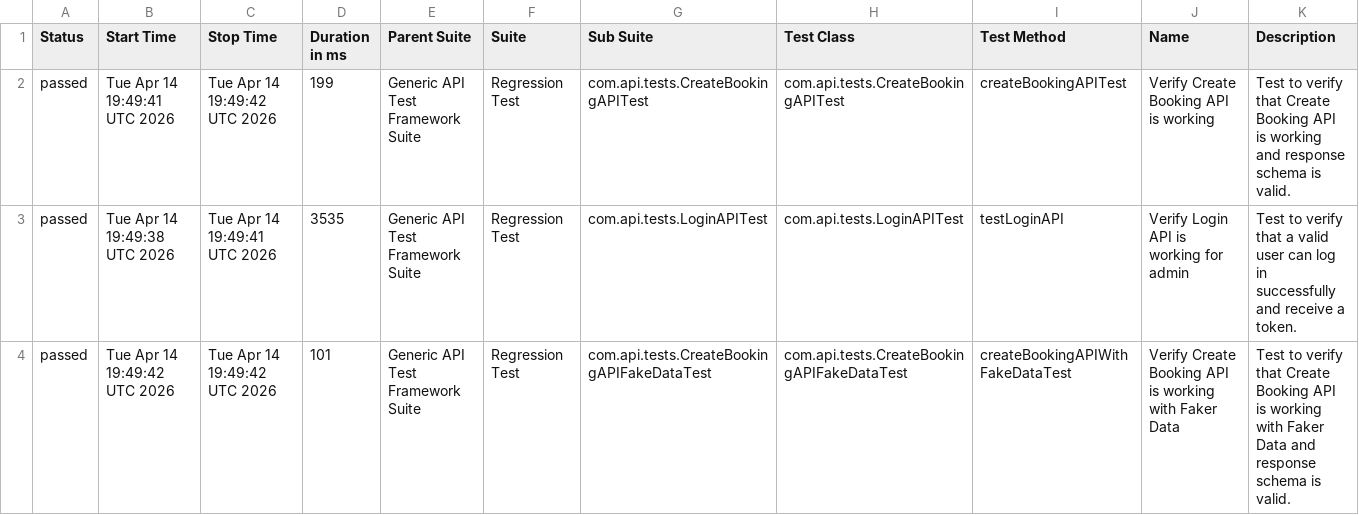
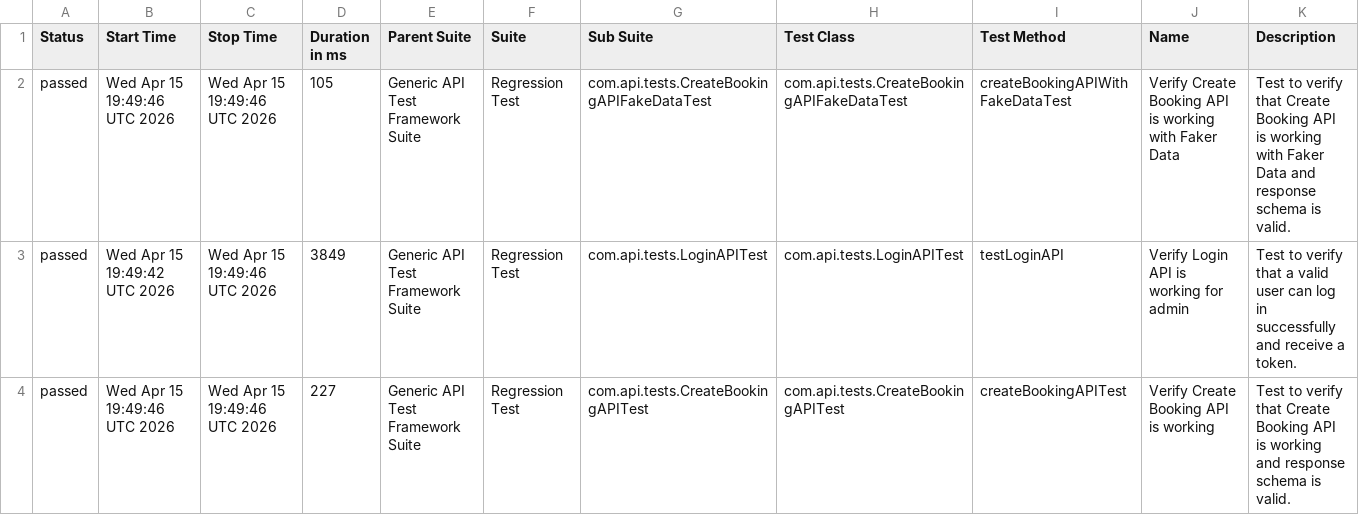
Before and after one commit to bishnu-das1191/generic-api-test-framework, a CSV file: data/suites.csv, drawn as a sheet.

```diff
--- a/data/suites.csv
+++ b/data/suites.csv
@@ -1,4 +1,4 @@
 "Status","Start Time","Stop Time","Duration in ms","Parent Suite","Suite","Sub Suite","Test Class","Test Method","Name","Description"
-"passed","Tue Apr 14 19:49:41 UTC 2026","Tue Apr 14 19:49:42 UTC 2026","199","Generic API Test Framework Suite","Regression Test","com.api.tests.CreateBookingAPITest","com.api.tests.CreateBookingAPITest","createBookingAPITest","Verify Create Booking API is working","Test to verify that Create Booking API is working and response schema is valid."
-"passed","Tue Apr 14 19:49:38 UTC 2026","Tue Apr 14 19:49:41 UTC 2026","3535","Generic API Test Framework Suite","Regression Test","com.api.tests.LoginAPITest","com.api.tests.LoginAPITest","testLoginAPI","Verify Login API is working for admin","Test to verify that a valid user can log in successfully and receive a token."
-"passed","Tue Apr 14 19:49:42 UTC 2026","Tue Apr 14 19:49:42 UTC 2026","101","Generic API Test Framework Suite","Regression Test","com.api.tests.CreateBookingAPIFakeDataTest","com.api.tests.CreateBookingAPIFakeDataTest","createBookingAPIWithFakeDataTest","Verify Create Booking API is working with Faker Data","Test to verify that Create Booking API is working with Faker Data and response schema is valid."
+"passed","Wed Apr 15 19:49:46 UTC 2026","Wed Apr 15 19:49:46 UTC 2026","105","Generic API Test Framework Suite","Regression Test","com.api.tests.CreateBookingAPIFakeDataTest","com.api.tests.CreateBookingAPIFakeDataTest","createBookingAPIWithFakeDataTest","Verify Create Booking API is working with Faker Data","Test to verify that Create Booking API is working with Faker Data and response schema is valid."
+"passed","Wed Apr 15 19:49:42 UTC 2026","Wed Apr 15 19:49:46 UTC 2026","3849","Generic API Test Framework Suite","Regression Test","com.api.tests.LoginAPITest","com.api.tests.LoginAPITest","testLoginAPI","Verify Login API is working for admin","Test to verify that a valid user can log in successfully and receive a token."
+"passed","Wed Apr 15 19:49:46 UTC 2026","Wed Apr 15 19:49:46 UTC 2026","227","Generic API Test Framework Suite","Regression Test","com.api.tests.CreateBookingAPITest","com.api.tests.CreateBookingAPITest","createBookingAPITest","Verify Create Booking API is working","Test to verify that Create Booking API is working and response schema is valid."
```
Also changed, not shown: 30 other files.
